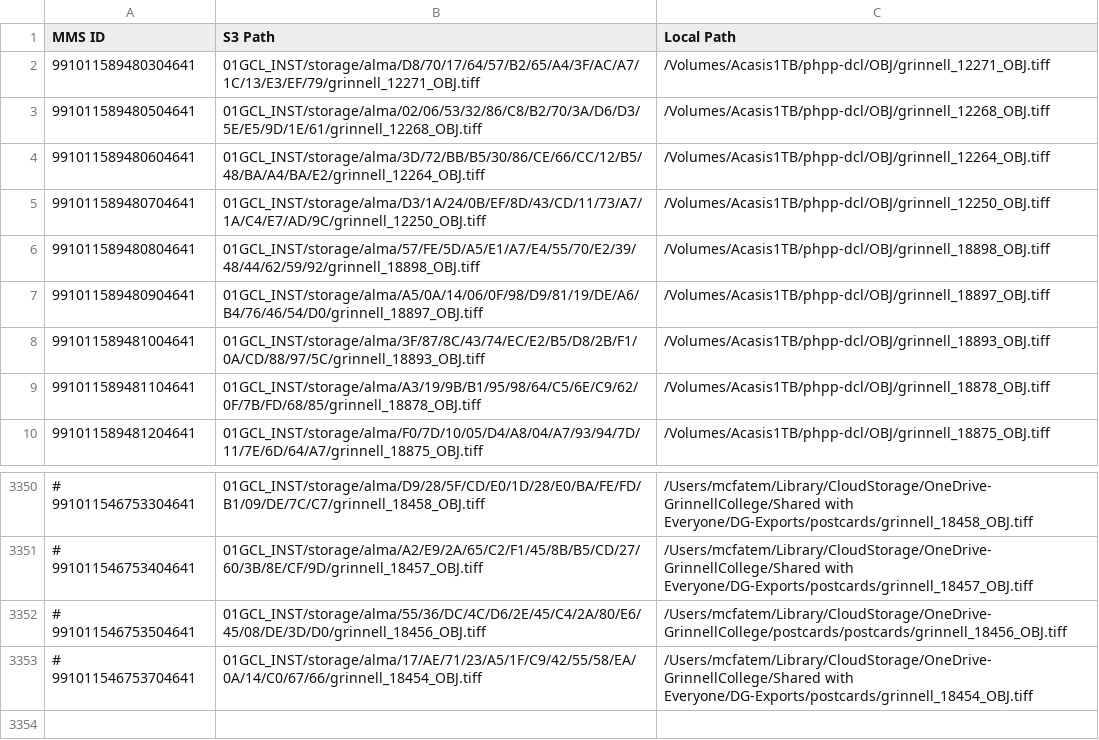
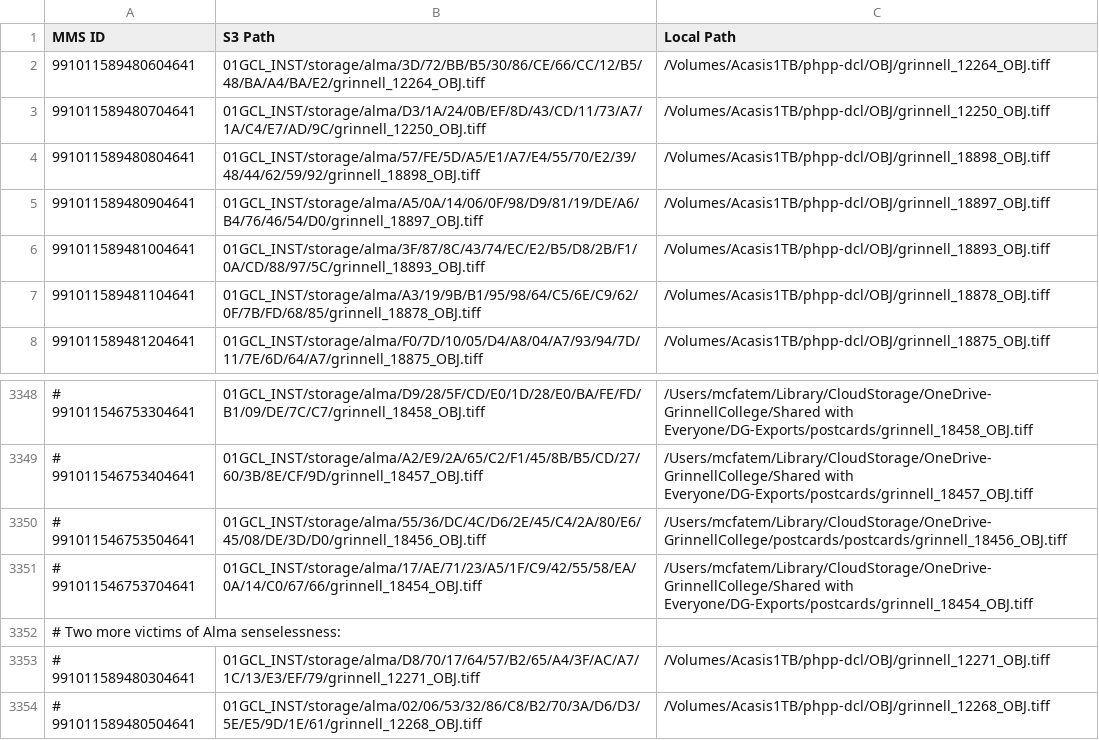
Before and after one commit to Digital-Grinnell/CABB, a CSV file: all_single_tiffs_with_local_paths.csv, drawn as a sheet; only a part is shown, gaps mark what is left out; removed rows and columns are numbered as before the commit, all else as after; the diff names each change by its address in the sheet, - before the commit and + after, or states it on an @@ line.

```diff
--- a/all_single_tiffs_with_local_paths.csv
+++ b/all_single_tiffs_with_local_paths.csv
-row 2: 991011589480304641 | 01GCL_INST/storage/alma/D8/70/17/64/57/B2/65/A4/3F/AC/A7/1C/13/E3/EF/79/grinnell_12271_OBJ.tiff | /Volumes/Acasis1TB/phpp-dcl/OBJ/grinnell_12271_OBJ.tiff
-row 3: 991011589480504641 | 01GCL_INST/storage/alma/02/06/53/32/86/C8/B2/70/3A/D6/D3/5E/E5/9D/1E/61/grinnell_12268_OBJ.tiff | /Volumes/Acasis1TB/phpp-dcl/OBJ/grinnell_12268_OBJ.tiff
+row 3352: # Two more victims of Alma senselessness:
+row 3353: # 991011589480304641 | 01GCL_INST/storage/alma/D8/70/17/64/57/B2/65/A4/3F/AC/A7/1C/13/E3/EF/79/grinnell_12271_OBJ.tiff | /Volumes/Acasis1TB/phpp-dcl/OBJ/grinnell_12271_OBJ.tiff
+row 3354: # 991011589480504641 | 01GCL_INST/storage/alma/02/06/53/32/86/C8/B2/70/3A/D6/D3/5E/E5/9D/1E/61/grinnell_12268_OBJ.tiff | /Volumes/Acasis1TB/phpp-dcl/OBJ/grinnell_12268_OBJ.tiff
```
Also changed, not shown: 3 other files.
